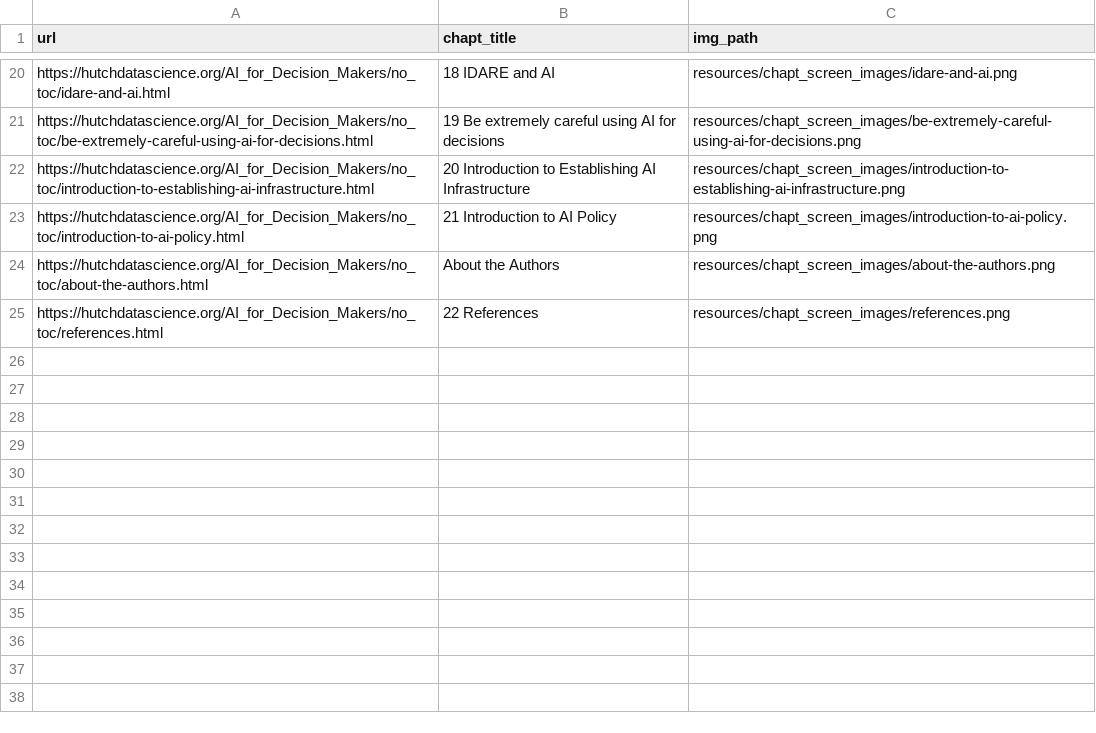
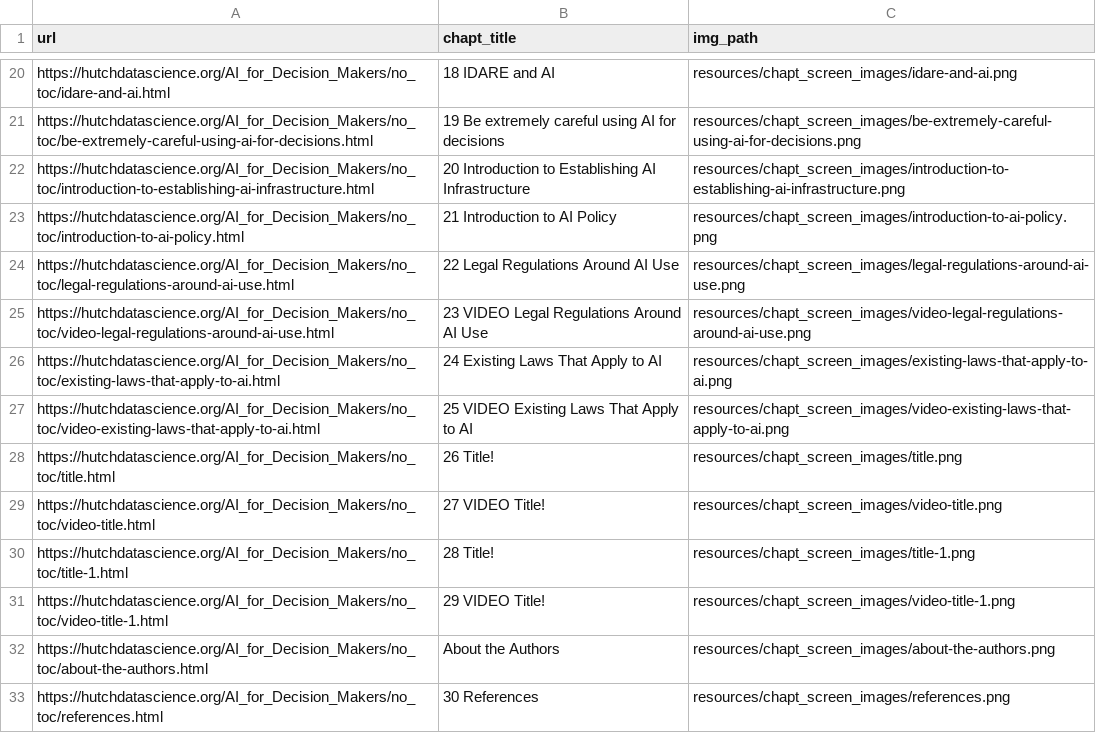
Before and after one commit to fhdsl/AI_for_Decision_Makers, a TSV file: resources/chapt_screen_images/chapter_urls.tsv, drawn as a sheet; only a part is shown, gaps mark what is left out.

```diff
--- a/resources/chapt_screen_images/chapter_urls.tsv
+++ b/resources/chapt_screen_images/chapter_urls.tsv
@@ -23,3 +23,11 @@ https://hutchdatascience.org/AI_for_Decision_Makers/no_toc/introduction-to-estab
 https://hutchdatascience.org/AI_for_Decision_Makers/no_toc/introduction-to-ai-policy.html	21 Introduction to AI Policy	resources/chapt_screen_images/introduction-to-ai-policy.png
+https://hutchdatascience.org/AI_for_Decision_Makers/no_toc/legal-regulations-around-ai-use.html	22 Legal Regulations Around AI Use	resources/chapt_screen_images/legal-regulations-around-ai-use.png
+https://hutchdatascience.org/AI_for_Decision_Makers/no_toc/video-legal-regulations-around-ai-use.html	23 VIDEO Legal Regulations Around AI Use	resources/chapt_screen_images/video-legal-regulations-around-ai-use.png
+https://hutchdatascience.org/AI_for_Decision_Makers/no_toc/existing-laws-that-apply-to-ai.html	24 Existing Laws That Apply to AI	resources/chapt_screen_images/existing-laws-that-apply-to-ai.png
+https://hutchdatascience.org/AI_for_Decision_Makers/no_toc/video-existing-laws-that-apply-to-ai.html	25 VIDEO Existing Laws That Apply to AI	resources/chapt_screen_images/video-existing-laws-that-apply-to-ai.png
+https://hutchdatascience.org/AI_for_Decision_Makers/no_toc/title.html	26 Title!	resources/chapt_screen_images/title.png
+https://hutchdatascience.org/AI_for_Decision_Makers/no_toc/video-title.html	27 VIDEO Title!	resources/chapt_screen_images/video-title.png
+https://hutchdatascience.org/AI_for_Decision_Makers/no_toc/title-1.html	28 Title!	resources/chapt_screen_images/title-1.png
+https://hutchdatascience.org/AI_for_Decision_Makers/no_toc/video-title-1.html	29 VIDEO Title!	resources/chapt_screen_images/video-title-1.png
 https://hutchdatascience.org/AI_for_Decision_Makers/no_toc/about-the-authors.html	About the Authors	resources/chapt_screen_images/about-the-authors.png
-https://hutchdatascience.org/AI_for_Decision_Makers/no_toc/references.html	22 References	resources/chapt_screen_images/references.png
+https://hutchdatascience.org/AI_for_Decision_Makers/no_toc/references.html	30 References	resources/chapt_screen_images/references.png
```
Also changed, not shown: 57 other files.
